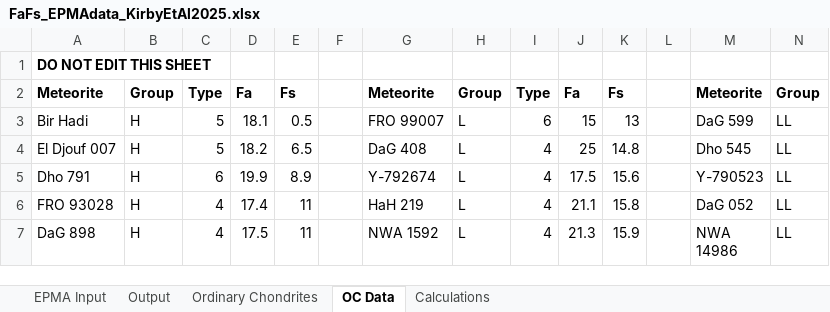
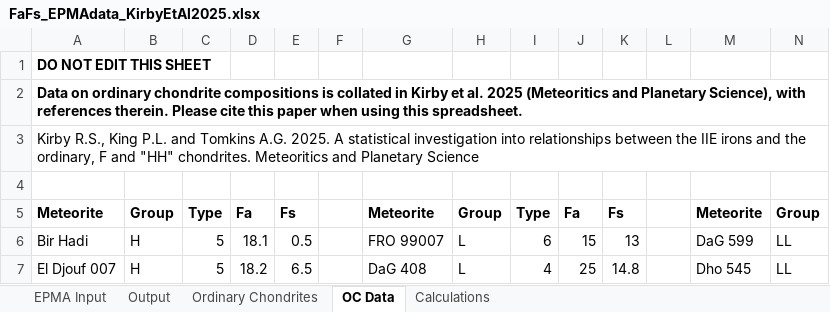
Before and after one commit to RSKirby/IIE-OC-statistics, an Excel workbook: FaFs_EPMAdata_KirbyEtAl2025.xlsx, sheet OC Data, drawn as a sheet; only a part is shown; the shorter side is filled out with more unchanged rows; values as stored, in another font and other column widths than the file's, no borders; rows hold the shown columns only; the diff names each change by its address in the sheet, - before the commit and + after, or states it on an @@ line.

```diff
--- a/FaFs_EPMAdata_KirbyEtAl2025.xlsx (sheet OC Data)
+++ b/FaFs_EPMAdata_KirbyEtAl2025.xlsx (sheet OC Data)
+row 2: Data on ordinary chondrite compositions is collated in Kirby et al. 2025 (Meteoritics and Planetary Science), with references therein. Please cite this paper when using this spreadsheet.
+row 3: Kirby R.S., King P.L. and Tomkins A.G. 2025. A statistical investigation into relationships between the IIE irons and the ordinary, F and "HH" chondrites. Meteoritics and Planetary Science
+row 4: (empty)
```
Also changed, not shown: sheet Calculations, formulas that keep their value, charts or pictures.
